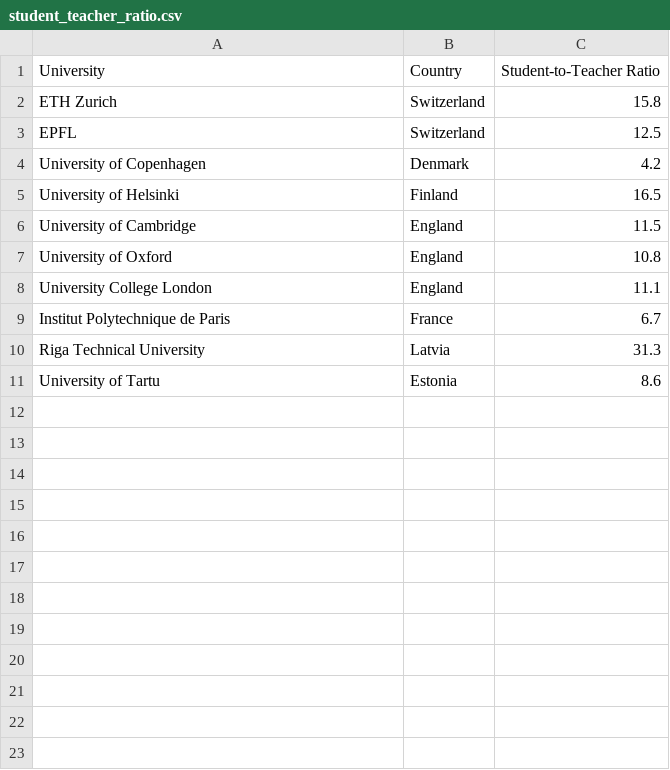
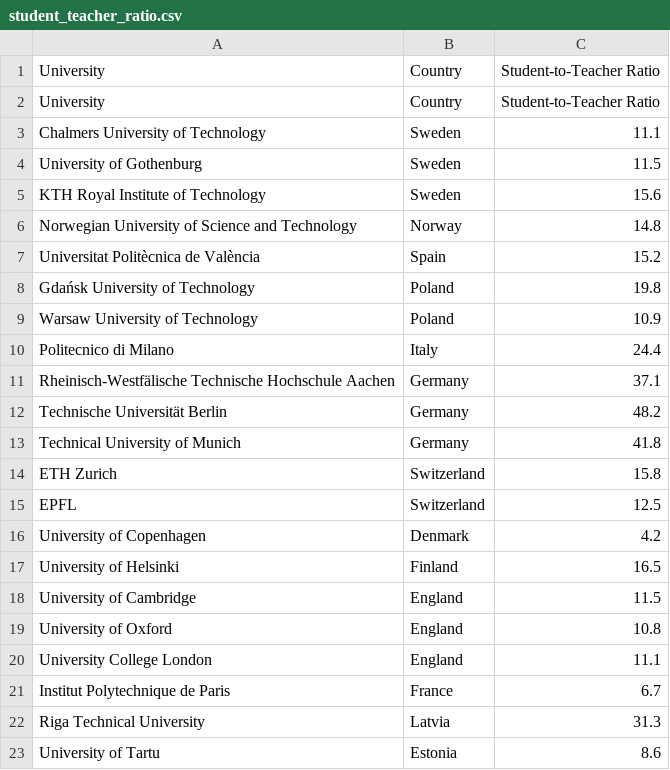
Before and after one commit to Sebbe213/Survey-of-CSE-Education-in-Sweden-and-parts-of-Europe, a CSV file: Student_teacher_ratio/student_teacher_ratio.csv, drawn as a sheet; the diff names each change by its address in the sheet, - before the commit and + after, or states it on an @@ line.

Commit message:
Update student_teacher_ratio.csv

```diff
--- a/Student_teacher_ratio/student_teacher_ratio.csv
+++ b/Student_teacher_ratio/student_teacher_ratio.csv
+row 2: University | Country | Student-to-Teacher Ratio
+row 3: Chalmers University of Technology | Sweden | 11.1
+row 4: University of Gothenburg | Sweden | 11.5
+row 5: KTH Royal Institute of Technology | Sweden | 15.6
+row 6: Norwegian University of Science and Technology | Norway | 14.8
+row 7: Universitat Politècnica de València | Spain | 15.2
+row 8: Gdańsk University of Technology | Poland | 19.8
+row 9: Warsaw University of Technology | Poland | 10.9
+row 10: Politecnico di Milano | Italy | 24.4
+row 11: Rheinisch-Westfälische Technische Hochschule Aachen | Germany | 37.1
+row 12: Technische Universität Berlin | Germany | 48.2
+row 13: Technical University of Munich | Germany | 41.8
```
